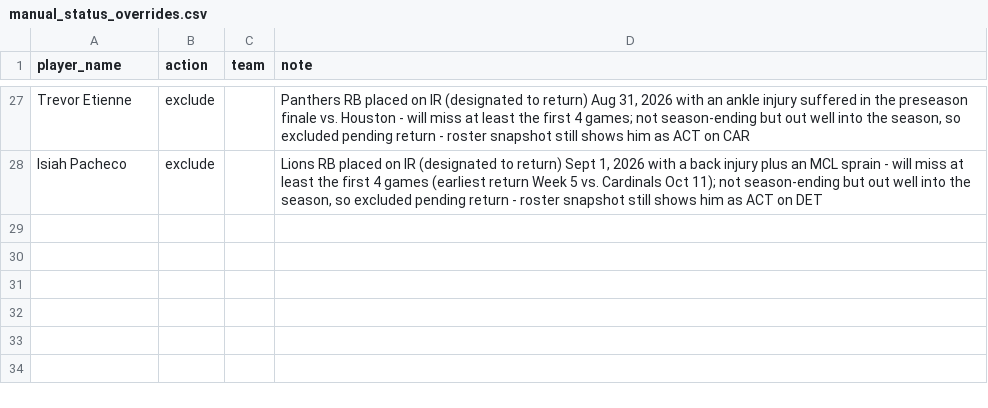
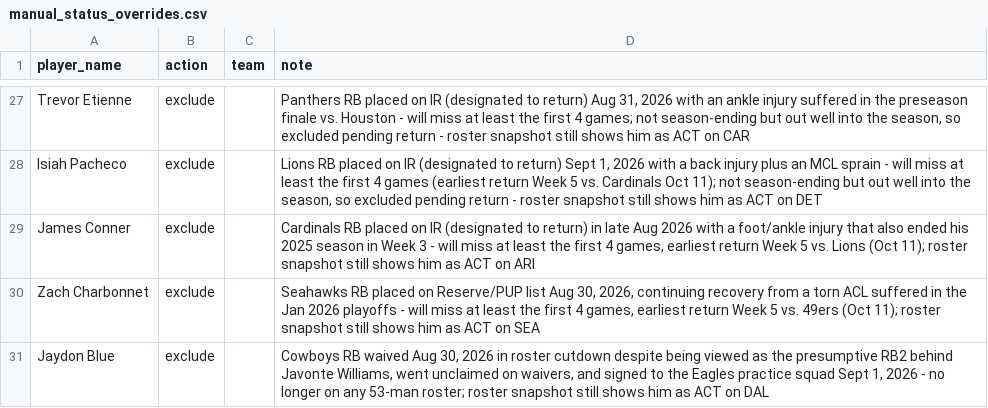
Before and after one commit to jdbeasley5/fantasy-football-app, a CSV file: data/manual_status_overrides.csv, drawn as a sheet; only a part is shown, gaps mark what is left out; the diff names each change by its address in the sheet, - before the commit and + after, or states it on an @@ line.

Commit message:
Add manual overrides for James Conner, Zach Charbonnet, Jaydon Blue
- James Conner (Cardinals RB): IR designated-to-return, foot/ankle, out at least 4 games
- Zach Charbonnet (Seahawks RB): Reserve/PUP, torn ACL recovery, out at least 4 games
- Jaydon Blue (Cowboys RB): waived, unclaimed, signed to Eagles practice squad - no longer rostered

```diff
--- a/data/manual_status_overrides.csv
+++ b/data/manual_status_overrides.csv
+row 29: James Conner | exclude |  | Cardinals RB placed on IR (designated to return) in late Aug 2026 with a foot/ankle injury that also ended his 2025 season in Week 3 - will miss at least the first 4 games, earliest return Week 5 vs. Lions (Oct 11); roster snapshot still shows him as ACT on ARI
+row 30: Zach Charbonnet | exclude |  | Seahawks RB placed on Reserve/PUP list Aug 30, 2026, continuing recovery from a torn ACL suffered in the Jan 2026 playoffs - will miss at least the first 4 games, earliest return Week 5 vs. 49ers (Oct 11); roster snapshot still shows him as ACT on SEA
+row 31: Jaydon Blue | exclude |  | Cowboys RB waived Aug 30, 2026 in roster cutdown despite being viewed as the presumptive RB2 behind Javonte Williams, went unclaimed on waivers, and signed to the Eagles practice squad Sept 1, 2026 - no longer on any 53-man roster; roster snapshot still shows him as ACT on DAL
```
